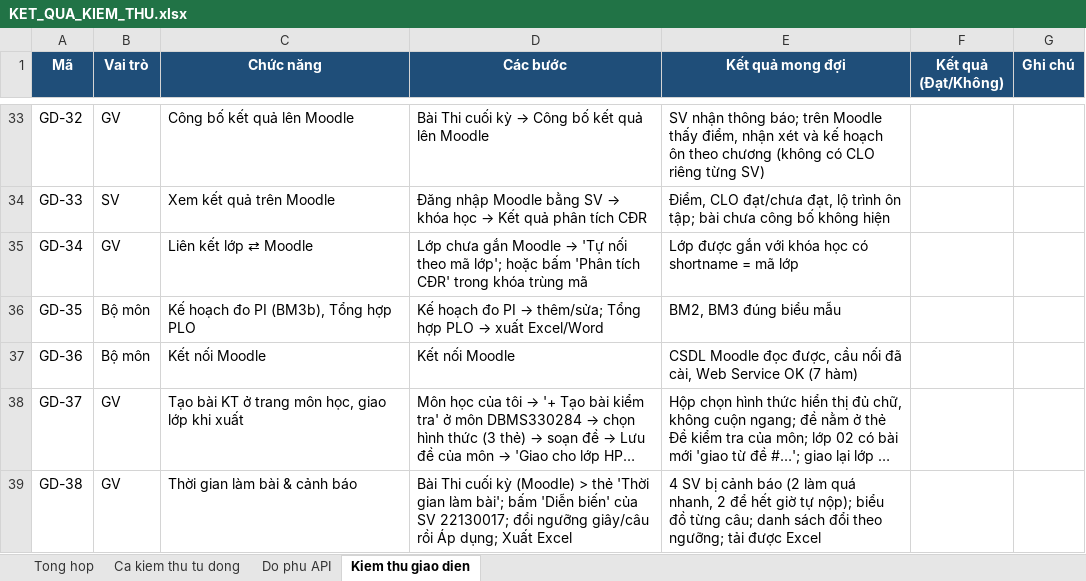
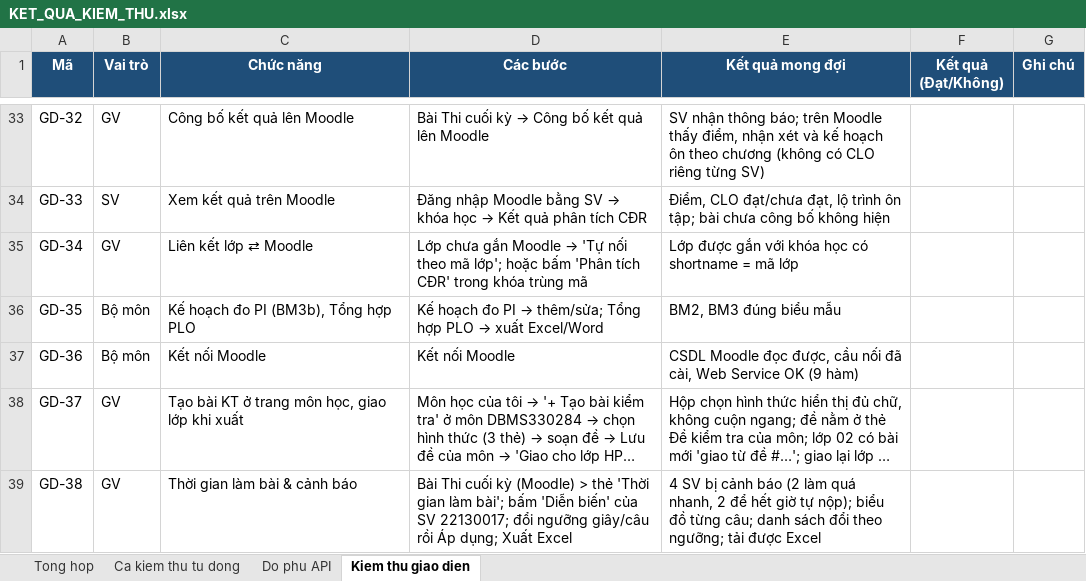
Before and after one commit to NguyenTanYen/TLCN, an Excel workbook: docs/kiem_thu/KET_QUA_KIEM_THU.xlsx, sheet Kiem thu giao dien, drawn as a sheet; only a part is shown, gaps mark what is left out; long unchanged cells end in …; values as stored, in another font and other column widths than the file's, no borders; the diff names each change by its address in the sheet, - before the commit and + after, or states it on an @@ line.

```diff
--- a/docs/kiem_thu/KET_QUA_KIEM_THU.xlsx (sheet Kiem thu giao dien)
+++ b/docs/kiem_thu/KET_QUA_KIEM_THU.xlsx (sheet Kiem thu giao dien)
-E37 (Kết quả mong đợi): …Service OK (7 hàm)
+E37 (Kết quả mong đợi): …Service OK (9 hàm)
```
Also changed, not shown: sheet Ca kiem thu tu dong, sheet Do phu API, sheet Tong hop, 20 other files.
